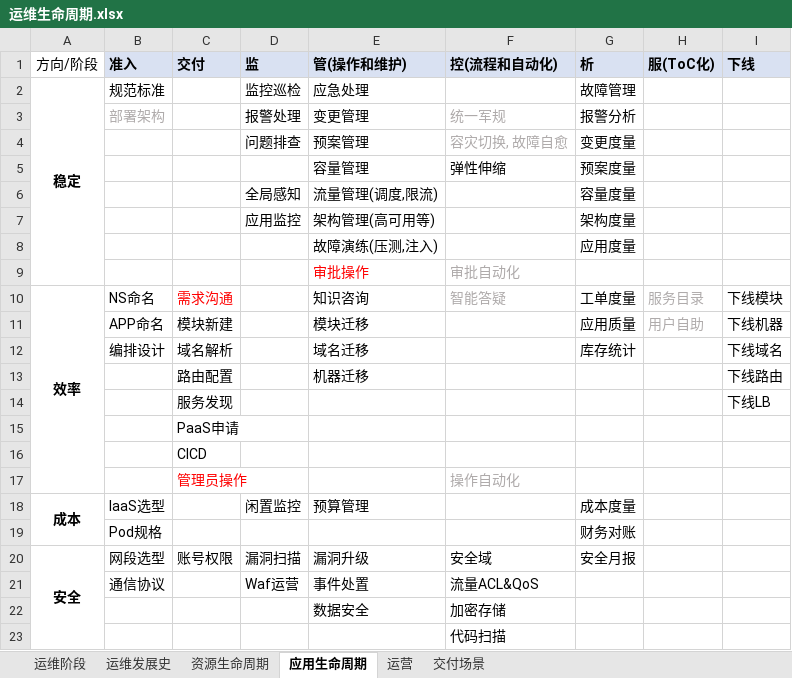
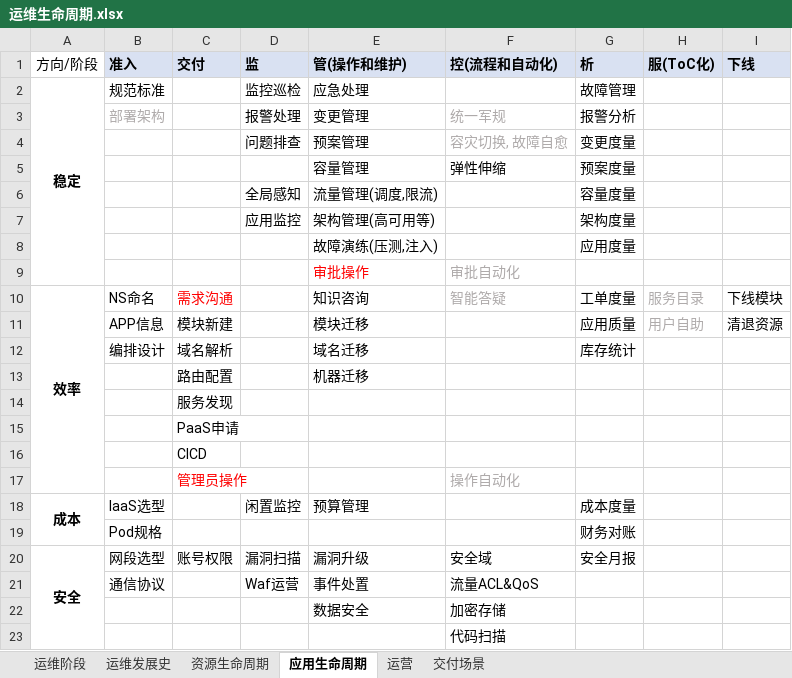
Before and after one commit to niean/niean.github.io, an Excel workbook: images/20200101/运维生命周期.xlsx, sheet 应用生命周期, drawn as a sheet; values as stored, in another font and other column widths than the file's, no borders; the diff names each change by its address in the sheet, - before the commit and + after, or states it on an @@ line.

```diff
--- a/images/20200101/运维生命周期.xlsx (sheet 应用生命周期)
+++ b/images/20200101/运维生命周期.xlsx (sheet 应用生命周期)
-B11 (准入): APP命名
+B11 (准入): APP信息
-I11 (下线): 下线机器
+I11 (下线): 清退资源
-I12 (下线): 下线域名
+I12 (下线): (empty)
-I13 (下线): 下线路由
+I13 (下线): (empty)
-I14 (下线): 下线LB
+I14 (下线): (empty)
```
Also changed, not shown: images/20200315/op-tb.xlsx, 3 other files.
